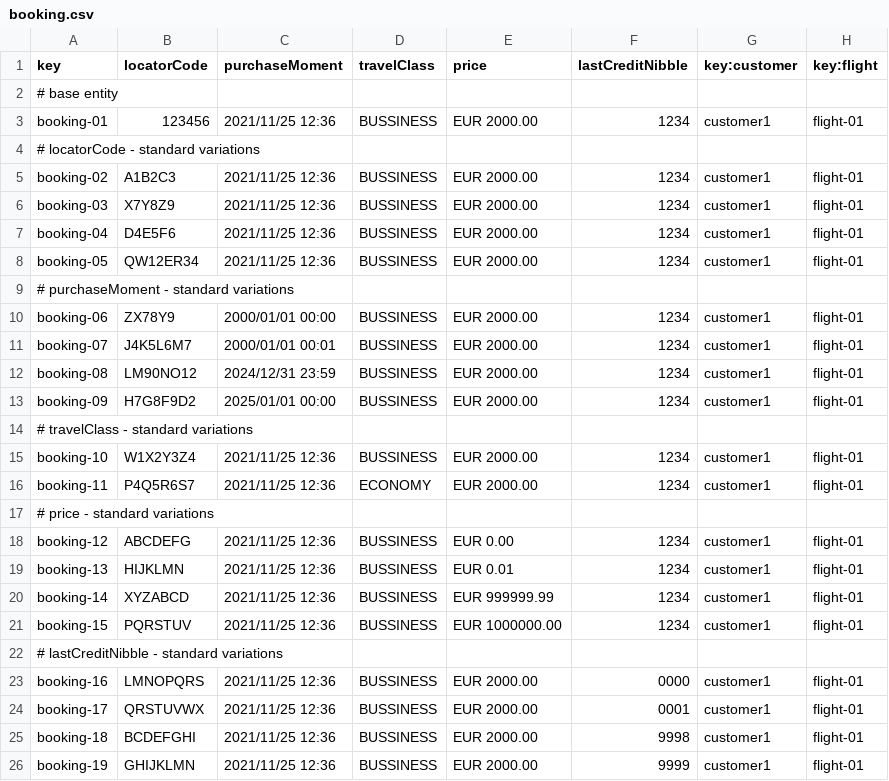
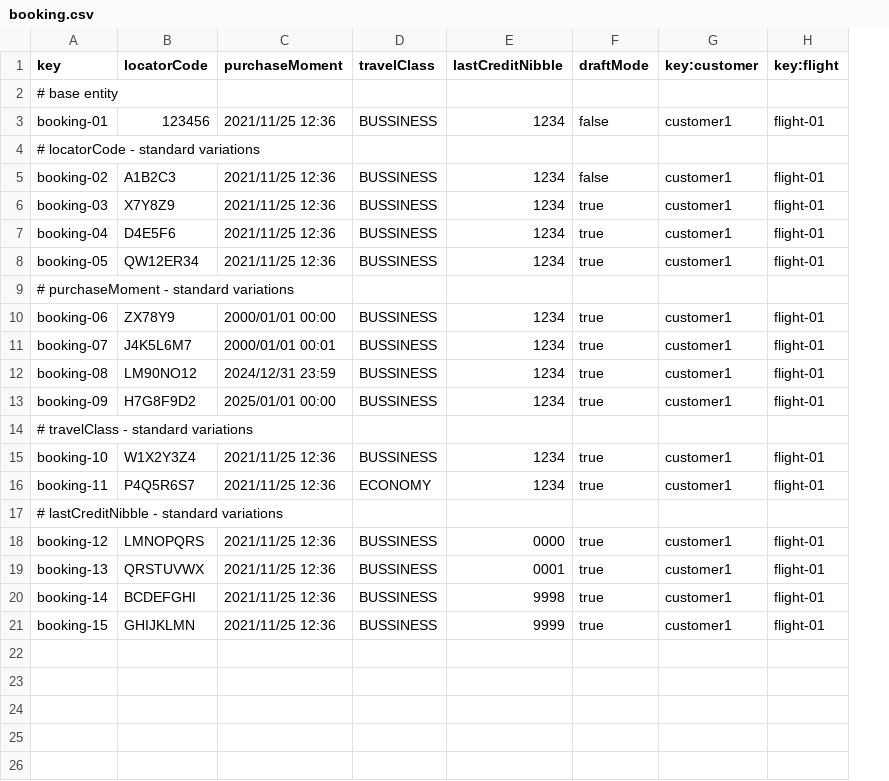
Before and after one commit to sfernandez07/DP2-C.004, a CSV file: src/main/resources/WEB-INF/data/sample/booking.csv, drawn as a sheet; removed rows and columns are numbered as before the commit, all else as after; the diff names each change by its address in the sheet, - before the commit and + after, or states it on an @@ line.

```diff
--- a/src/main/resources/WEB-INF/data/sample/booking.csv
+++ b/src/main/resources/WEB-INF/data/sample/booking.csv
-column E (price), rows 3-16: EUR 2000.00 |  | EUR 2000.00 | EUR 2000.00 | EUR 2000.00 | EUR 2000.00 |  | EUR 2000.00 | EUR 2000.00 | EUR 2000.00 | EUR 2000.00 |  | EUR 2000.00 | EUR 2000.00; rows 23-26: all EUR 2000.00
+column F (draftMode), rows 3-21: false |  | false | true | true | true |  | true | true | true | true |  | true | true |  | true | true | true | true
-row 17: # price - standard variations
-row 18: booking-12 | ABCDEFG | 2021/11/25 12:36 | BUSSINESS | EUR 0.00 | 1234 | customer1 | flight-01
-row 19: booking-13 | HIJKLMN | 2021/11/25 12:36 | BUSSINESS | EUR 0.01 | 1234 | customer1 | flight-01
-row 20: booking-14 | XYZABCD | 2021/11/25 12:36 | BUSSINESS | EUR 999999.99 | 1234 | customer1 | flight-01
-row 21: booking-15 | PQRSTUV | 2021/11/25 12:36 | BUSSINESS | EUR 1000000.00 | 1234 | customer1 | flight-01
-A18 (key): booking-16
+A18 (key): booking-12
-A19 (key): booking-17
+A19 (key): booking-13
-A20 (key): booking-18
+A20 (key): booking-14
-A21 (key): booking-19
+A21 (key): booking-15
```
Also changed, not shown: src/main/resources/WEB-INF/data/sample/customer.csv, src/main/resources/WEB-INF/data/sample/flight.csv, 3 other files.
